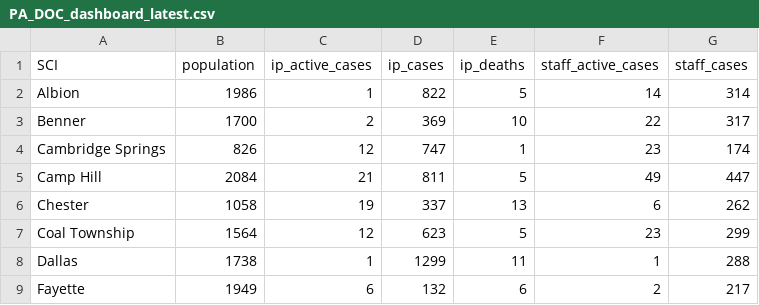
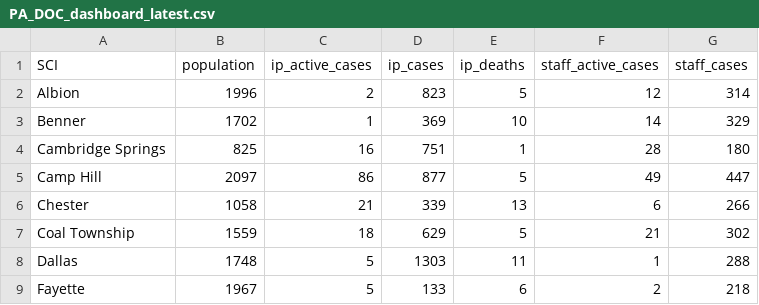
Before and after one commit to jmparelman/PA-SCI_COVID19, a CSV file: data/latest_data/PA_DOC_dashboard_latest.csv, drawn as a sheet; only a part is shown; the diff covers the shown part only.

```diff
--- a/data/latest_data/PA_DOC_dashboard_latest.csv
+++ b/data/latest_data/PA_DOC_dashboard_latest.csv
@@ -1,9 +1,9 @@
 SCI,population,ip_active_cases,ip_cases,ip_deaths,staff_active_cases,staff_cases
-Albion,1986,1,822,5,14,314
-Benner,1700,2,369,10,22,317
-Cambridge Springs,826,12,747,1,23,174
-Camp Hill,2084,21,811,5,49,447
-Chester,1058,19,337,13,6,262
-Coal Township,1564,12,623,5,23,299
-Dallas,1738,1,1299,11,1,288
-Fayette,1949,6,132,6,2,217
+Albion,1996,2,823,5,12,314
+Benner,1702,1,369,10,14,329
+Cambridge Springs,825,16,751,1,28,180
+Camp Hill,2097,86,877,5,49,447
+Chester,1058,21,339,13,6,266
+Coal Township,1559,18,629,5,21,302
+Dallas,1748,5,1303,11,1,288
+Fayette,1967,5,133,6,2,218
```
Also changed, not shown: 62 edited cells elsewhere in this file, data/latest_data/PA_DOC_dashboard_cases.csv.
